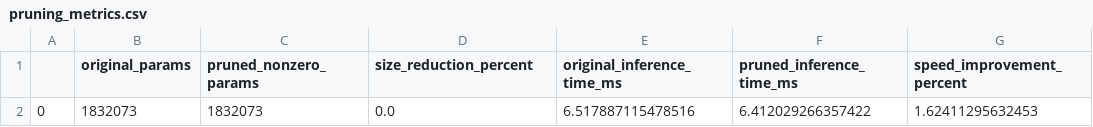
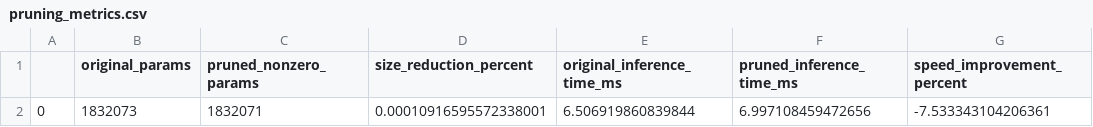
Before and after one commit to AbhishekR3/Basketball-PlayAnalysis, a CSV file: models/pruning_metrics.csv, drawn as a sheet.

```diff
--- a/models/pruning_metrics.csv
+++ b/models/pruning_metrics.csv
@@ -1,2 +1,2 @@
 ,original_params,pruned_nonzero_params,size_reduction_percent,original_inference_time_ms,pruned_inference_time_ms,speed_improvement_percent
-0,1832073,1832073,0.0,6.517887115478516,6.412029266357422,1.62411295632453
+0,1832073,1832071,0.00010916595572338001,6.506919860839844,6.997108459472656,-7.533343104206361
```
Also changed, not shown: models/training_history.csv, 10 other files.
